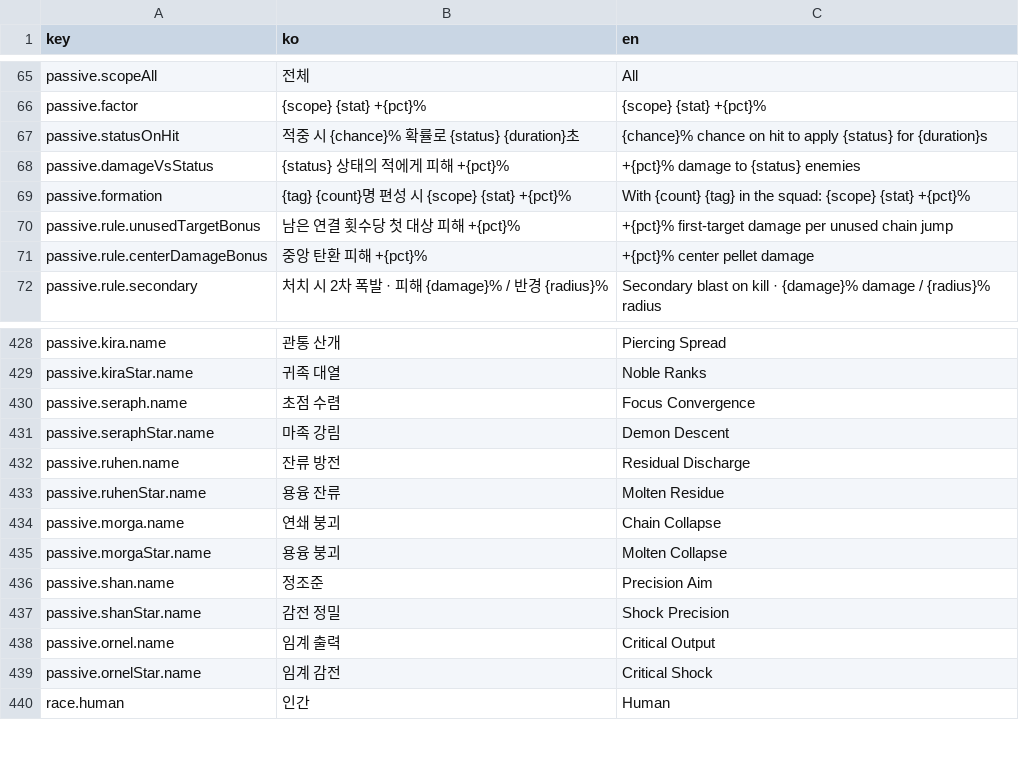
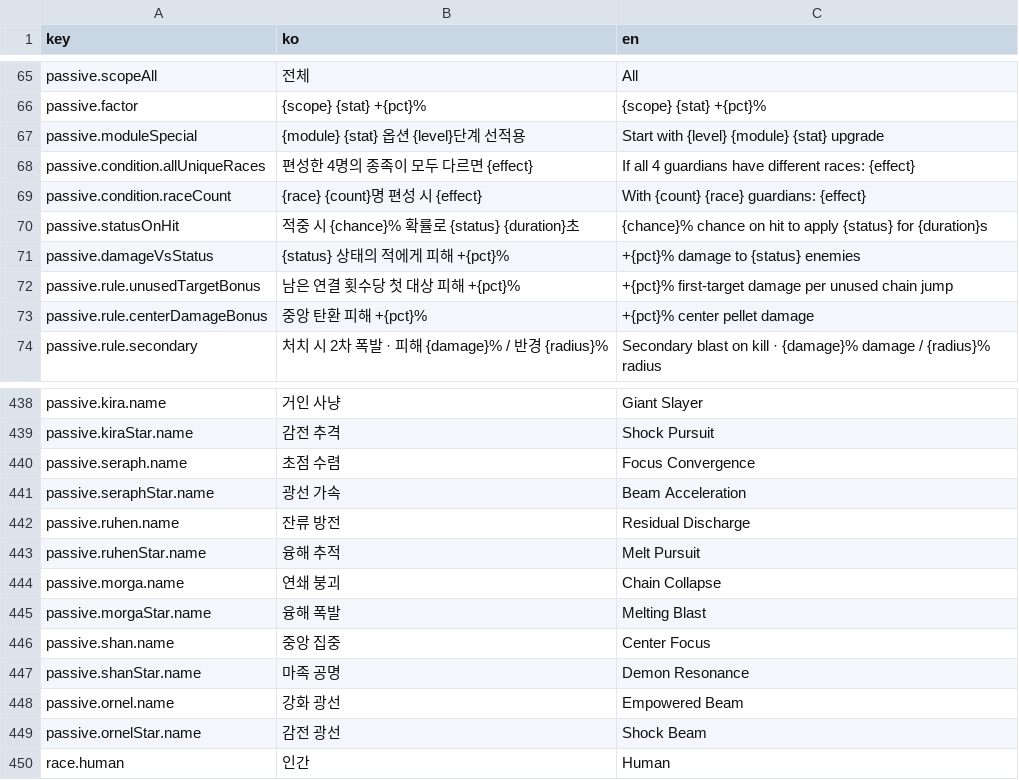
Before and after one commit to koreanyo1548-maker/sla, a CSV file: i18n/csv/en.csv, drawn as a sheet; only a part is shown, gaps mark what is left out; removed rows and columns are numbered as before the commit, all else as after; the diff covers the shown part only; the diff names each change by its address in the sheet, - before the commit and + after, or states it on an @@ line.

```diff
--- a/i18n/csv/en.csv
+++ b/i18n/csv/en.csv
+row 67: passive.moduleSpecial | {module} {stat} 옵션 {level}단계 선적용 | Start with {level} {module} {stat} upgrade
+row 68: passive.condition.allUniqueRaces | 편성한 4명의 종족이 모두 다르면 {effect} | If all 4 guardians have different races: {effect}
+row 69: passive.condition.raceCount | {race} {count}명 편성 시 {effect} | With {count} {race} guardians: {effect}
-row 69: passive.formation | {tag} {count}명 편성 시 {scope} {stat} +{pct}% | With {count} {tag} in the squad: {scope} {stat} +{pct}%
-B438 (ko): 관통 산개
+B438 (ko): 거인 사냥
-C438 (en): Piercing Spread
+C438 (en): Giant Slayer
-B439 (ko): 귀족 대열
+B439 (ko): 감전 추격
-C439 (en): Noble Ranks
+C439 (en): Shock Pursuit
-B441 (ko): 마족 강림
+B441 (ko): 광선 가속
-C441 (en): Demon Descent
+C441 (en): Beam Acceleration
-B443 (ko): 용융 잔류
+B443 (ko): 융해 추적
-C443 (en): Molten Residue
+C443 (en): Melt Pursuit
-B445 (ko): 용융 붕괴
+B445 (ko): 융해 폭발
-C445 (en): Molten Collapse
+C445 (en): Melting Blast
-B446 (ko): 정조준
+B446 (ko): 중앙 집중
-C446 (en): Precision Aim
+C446 (en): Center Focus
-B447 (ko): 감전 정밀
+B447 (ko): 마족 공명
-C447 (en): Shock Precision
+C447 (en): Demon Resonance
-B448 (ko): 임계 출력
+B448 (ko): 강화 광선
-C448 (en): Critical Output
+C448 (en): Empowered Beam
-B449 (ko): 임계 감전
+B449 (ko): 감전 광선
-C449 (en): Critical Shock
+C449 (en): Shock Beam
```
Also changed, not shown: 8 added rows and 56 edited cells elsewhere in this file, 22 other files.
